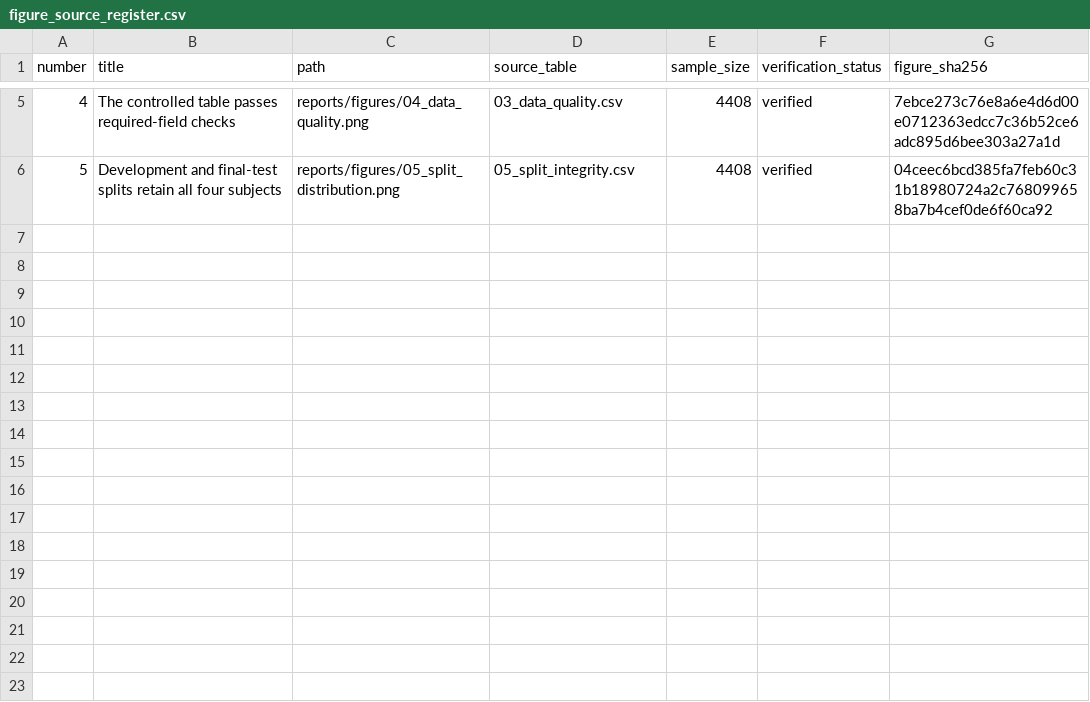
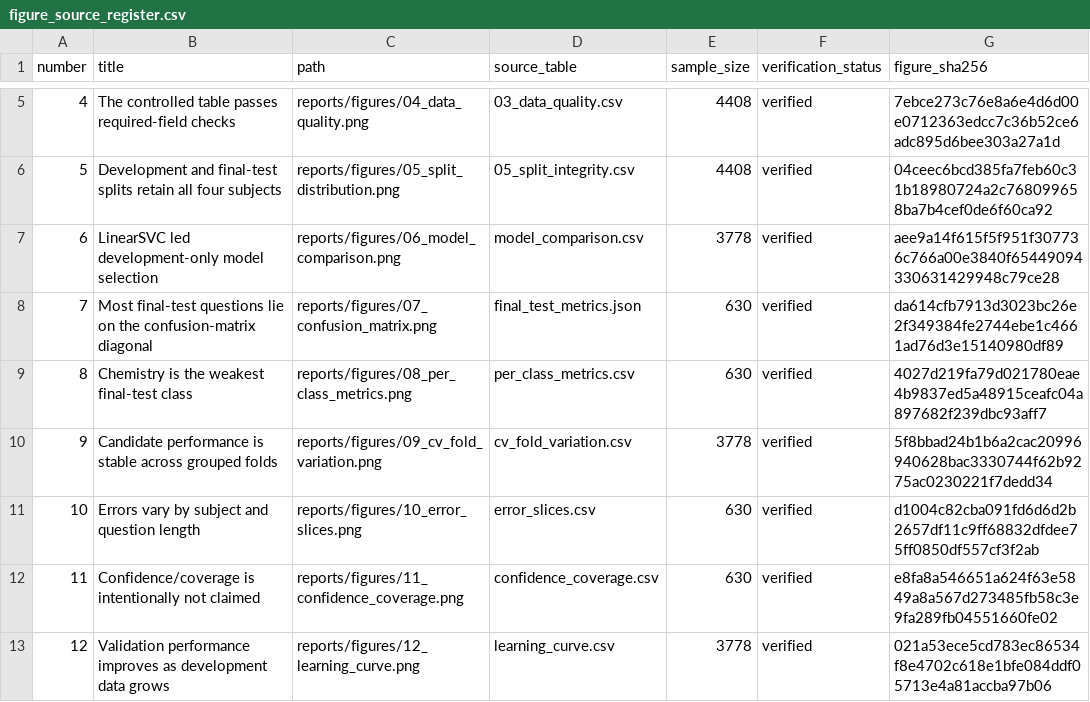
Before and after one commit to pepeboom120/Internship, a CSV file: reports/qa/figure_source_register.csv, drawn as a sheet; only a part is shown, gaps mark what is left out; the diff names each change by its address in the sheet, - before the commit and + after, or states it on an @@ line.

Commit message:
feat: add model diagnostics and robustness analysis

```diff
--- a/reports/qa/figure_source_register.csv
+++ b/reports/qa/figure_source_register.csv
+row 7: 6 | LinearSVC led development-only model selection | reports/figures/06_model_comparison.png | model_comparison.csv | 3778 | verified | aee9a14f615f5f951f307736c766a00e3840f65449094330631429948c79ce28
+row 8: 7 | Most final-test questions lie on the confusion-matrix diagonal | reports/figures/07_confusion_matrix.png | final_test_metrics.json | 630 | verified | da614cfb7913d3023bc26e2f349384fe2744ebe1c4661ad76d3e15140980df89
+row 9: 8 | Chemistry is the weakest final-test class | reports/figures/08_per_class_metrics.png | per_class_metrics.csv | 630 | verified | 4027d219fa79d021780eae4b9837ed5a48915ceafc04a897682f239dbc93aff7
+row 10: 9 | Candidate performance is stable across grouped folds | reports/figures/09_cv_fold_variation.png | cv_fold_variation.csv | 3778 | verified | 5f8bbad24b1b6a2cac20996940628bac3330744f62b9275ac0230221f7dedd34
+row 11: 10 | Errors vary by subject and question length | reports/figures/10_error_slices.png | error_slices.csv | 630 | verified | d1004c82cba091fd6d6d2b2657df11c9ff68832dfdee75ff0850df557cf3f2ab
+row 12: 11 | Confidence/coverage is intentionally not claimed | reports/figures/11_confidence_coverage.png | confidence_coverage.csv | 630 | verified | e8fa8a546651a624f63e5849a8a567d273485fb58c3e9fa289fb04551660fe02
+row 13: 12 | Validation performance improves as development data grows | reports/figures/12_learning_curve.png | learning_curve.csv | 3778 | verified | 021a53ece5cd783ec86534f8e4702c618e1bfe084ddf05713e4a81accba97b06
```
Also changed, not shown: 17 other files.
